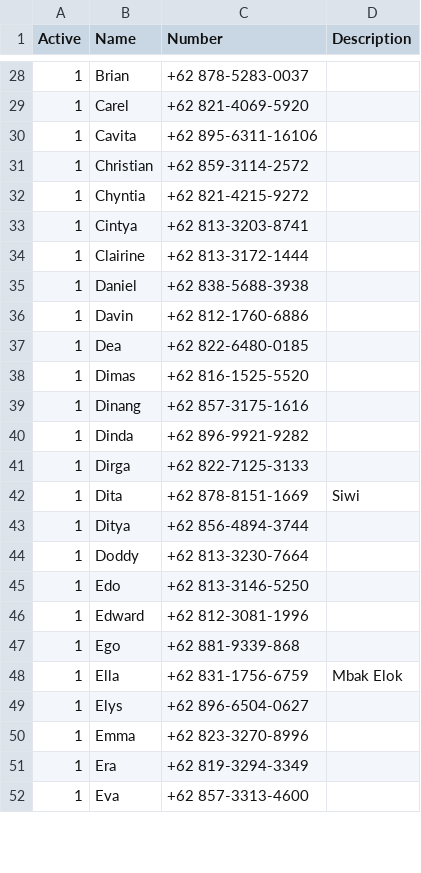
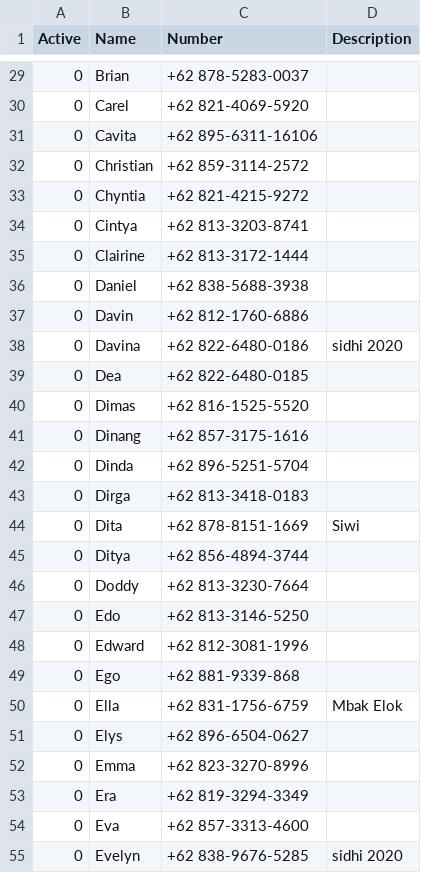
Before and after one commit to danielistyo/kppm, a CSV file: config/users.csv, drawn as a sheet; only a part is shown, gaps mark what is left out; the diff covers the shown part only.

Commit message:
update numbers, using clipboard, update selector

```diff
--- a/config/users.csv
+++ b/config/users.csv
@@ -28,25 +29,27 @@ Active,Name,Number,Description
-1,Brian,+62 878-5283-0037
-1,Carel,+62 821-4069-5920
-1,Cavita,+62 895-6311-16106
-1,Christian,+62 859-3114-2572
-1,Chyntia,+62 821-4215-9272
-1,Cintya,+62 813-3203-8741
-1,Clairine,+62 813-3172-1444
-1,Daniel,+62 838-5688-3938
-1,Davin,+62 812-1760-6886
-1,Dea,+62 822-6480-0185
-1,Dimas,+62 816-1525-5520
-1,Dinang,+62 857-3175-1616
-1,Dinda,+62 896-9921-9282
-1,Dirga,+62 822-7125-3133
-1,Dita,+62 878-8151-1669,Siwi
-1,Ditya,+62 856-4894-3744
-1,Doddy,+62 813-3230-7664
-1,Edo,+62 813-3146-5250
-1,Edward,+62 812-3081-1996
-1,Ego,+62 881-9339-868
-1,Ella,+62 831-1756-6759,Mbak Elok
-1,Elys,+62 896-6504-0627
-1,Emma,+62 823-3270-8996
-1,Era,+62 819-3294-3349
-1,Eva,+62 857-3313-4600
+0,Brian,+62 878-5283-0037,
+0,Carel,+62 821-4069-5920,
+0,Cavita,+62 895-6311-16106,
+0,Christian,+62 859-3114-2572,
+0,Chyntia,+62 821-4215-9272,
+0,Cintya,+62 813-3203-8741,
+0,Clairine,+62 813-3172-1444,
+0,Daniel,+62 838-5688-3938,
+0,Davin,+62 812-1760-6886,
+0,Davina,+62 822-6480-0186,sidhi 2020
+0,Dea,+62 822-6480-0185,
+0,Dimas,+62 816-1525-5520,
+0,Dinang,+62 857-3175-1616,
+0,Dinda,+62 896-5251-5704,
+0,Dirga,+62 813-3418-0183,
+0,Dita,+62 878-8151-1669,Siwi
+0,Ditya,+62 856-4894-3744,
+0,Doddy,+62 813-3230-7664,
+0,Edo,+62 813-3146-5250,
+0,Edward,+62 812-3081-1996,
+0,Ego,+62 881-9339-868,
+0,Ella,+62 831-1756-6759,Mbak Elok
+0,Elys,+62 896-6504-0627,
+0,Emma,+62 823-3270-8996,
+0,Era,+62 819-3294-3349,
+0,Eva,+62 857-3313-4600,
+0,Evelyn,+62 838-9676-5285,sidhi 2020
```
Also changed, not shown: 11 added rows and 113 edited cells elsewhere in this file, 7 other files.
